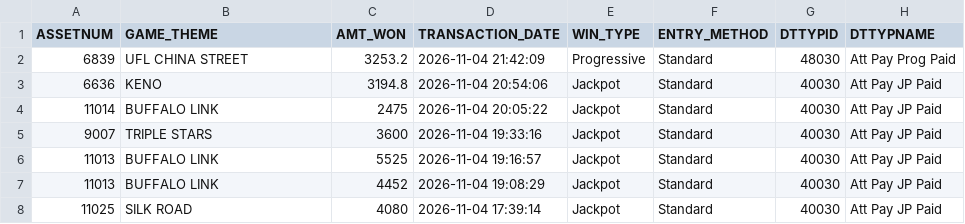
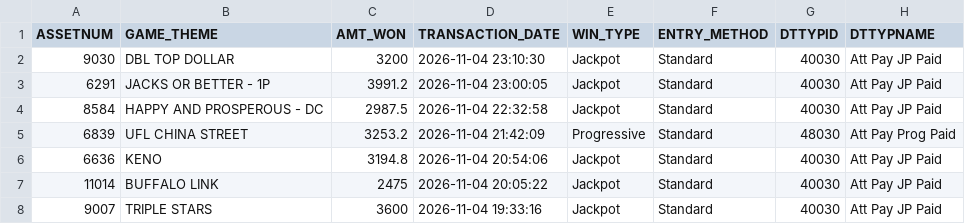
Before and after one commit to Winnercircle1/jackpot-boards, a CSV file: silver-slipper/data.csv, drawn as a sheet; only a part is shown; the shorter side is filled out with more unchanged rows; the diff names each change by its address in the sheet, - before the commit and + after, or states it on an @@ line.

Commit message:
Update silver-slipper/data.csv 2026-11-05T05:58:26.047Z

```diff
--- a/silver-slipper/data.csv
+++ b/silver-slipper/data.csv
+row 2: 9030 | DBL TOP DOLLAR | 3200 | 2026-11-04 23:10:30 | Jackpot | Standard | 40030 | Att Pay JP Paid
+row 3: 6291 | JACKS OR BETTER - 1P | 3991.2 | 2026-11-04 23:00:05 | Jackpot | Standard | 40030 | Att Pay JP Paid
+row 4: 8584 | HAPPY AND PROSPEROUS - DC | 2987.5 | 2026-11-04 22:32:58 | Jackpot | Standard | 40030 | Att Pay JP Paid
```
